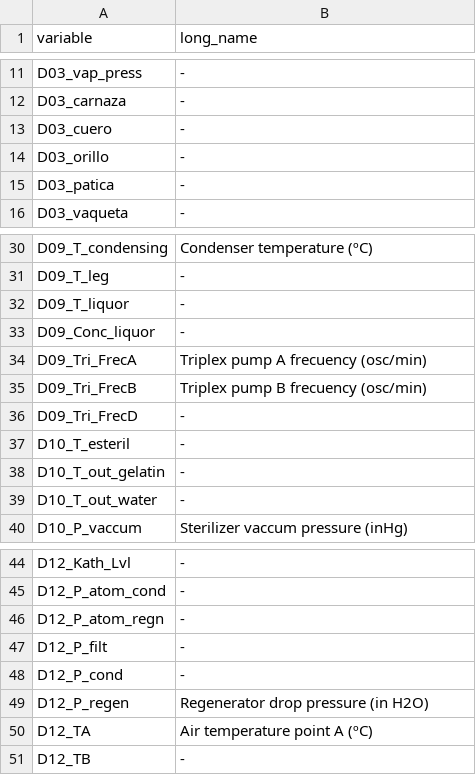
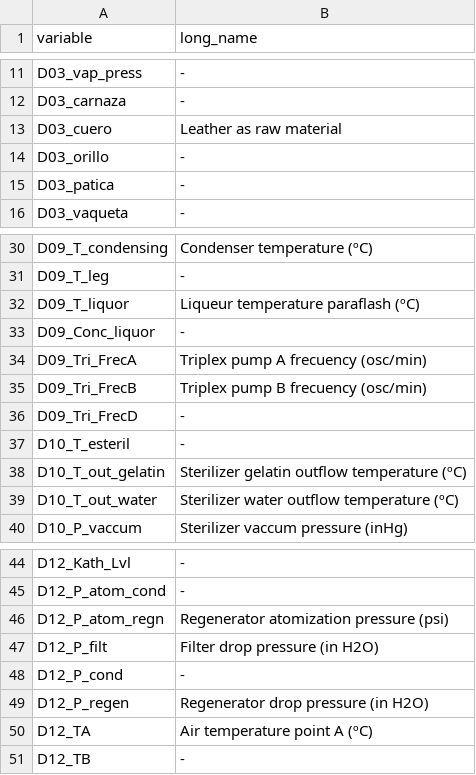
Before and after one commit to deaguirre/DS4A_api, a CSV file: data/010_DFT1b1_dictionary.csv, drawn as a sheet; only a part is shown, gaps mark what is left out.

```diff
--- a/data/010_DFT1b1_dictionary.csv
+++ b/data/010_DFT1b1_dictionary.csv
@@ -12,3 +12,3 @@ D03_vap_press,-
 D03_carnaza,-
-D03_cuero,-
+D03_cuero,Leather as raw material
 D03_orillo,-
@@ -31,3 +31,3 @@ D09_T_condensing,Condenser temperature (ºC)
 D09_T_leg,-
-D09_T_liquor,-
+D09_T_liquor,Liqueur temperature paraflash (ºC)
 D09_Conc_liquor,-
@@ -37,4 +37,4 @@ D09_Tri_FrecD,-
 D10_T_esteril,-
-D10_T_out_gelatin,-
-D10_T_out_water,-
+D10_T_out_gelatin,Sterilizer gelatin outflow temperature (ºC)
+D10_T_out_water,Sterilizer water outflow temperature (ºC)
 D10_P_vaccum,Sterilizer vaccum pressure (inHg)
@@ -45,4 +45,4 @@ D12_Kath_Lvl,-
 D12_P_atom_cond,-
-D12_P_atom_regn,-
-D12_P_filt,-
+D12_P_atom_regn,Regenerator atomization pressure (psi)
+D12_P_filt,Filter drop pressure (in H2O)
 D12_P_cond,-
```
Also changed, not shown: 2 other files.
